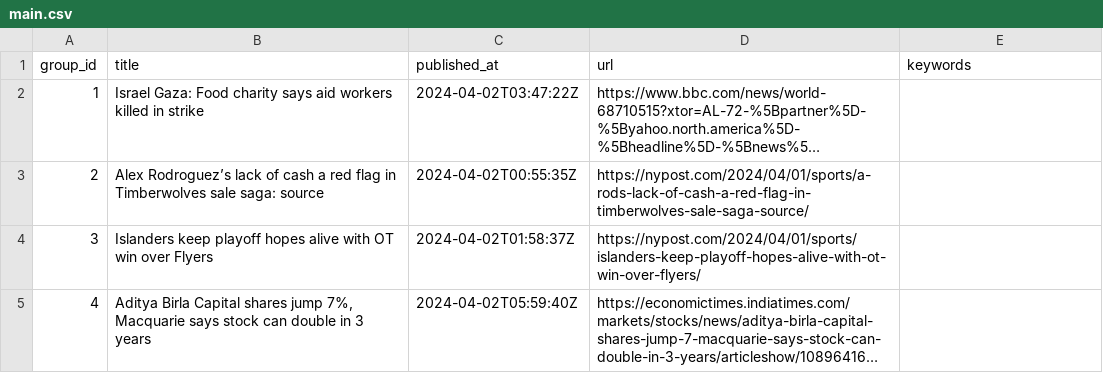
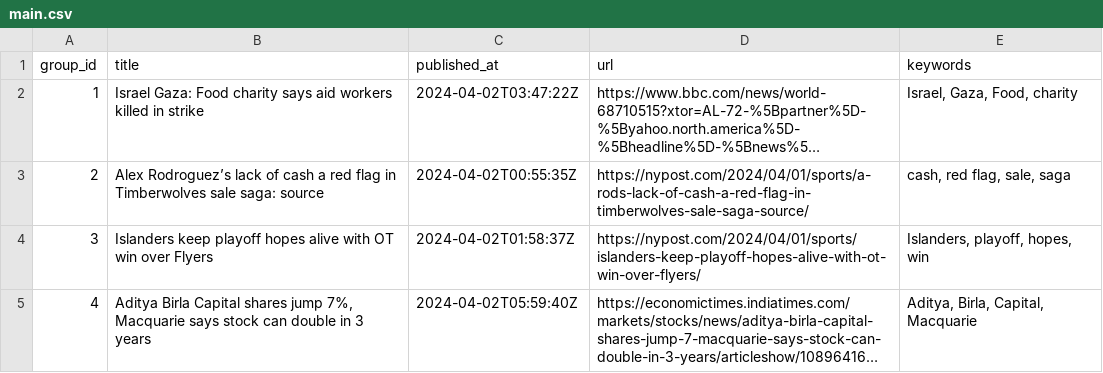
Before and after one commit to ritikaasri/newsgame, a CSV file: web/data/main.csv, drawn as a sheet; long unchanged cells end in …; the diff names each change by its address in the sheet, - before the commit and + after, or states it on an @@ line.

Commit message:
Update keywords main.csv

```diff
--- a/web/data/main.csv
+++ b/web/data/main.csv
-E2 (keywords): (empty)
+E2 (keywords): Israel, Gaza, Food, charity
-E3 (keywords): (empty)
+E3 (keywords): cash, red flag, sale, saga
-E4 (keywords): (empty)
+E4 (keywords): Islanders, playoff, hopes, win
-E5 (keywords): (empty)
+E5 (keywords): Aditya, Birla, Capital, Macquarie
```
Also changed, not shown: history/history.csv.
